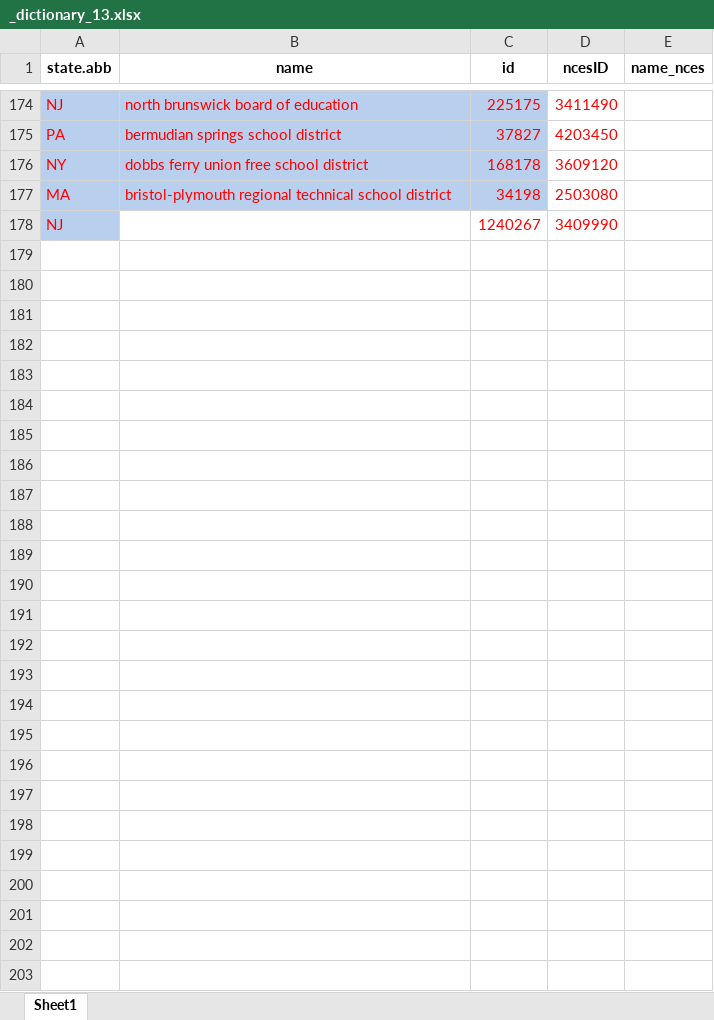
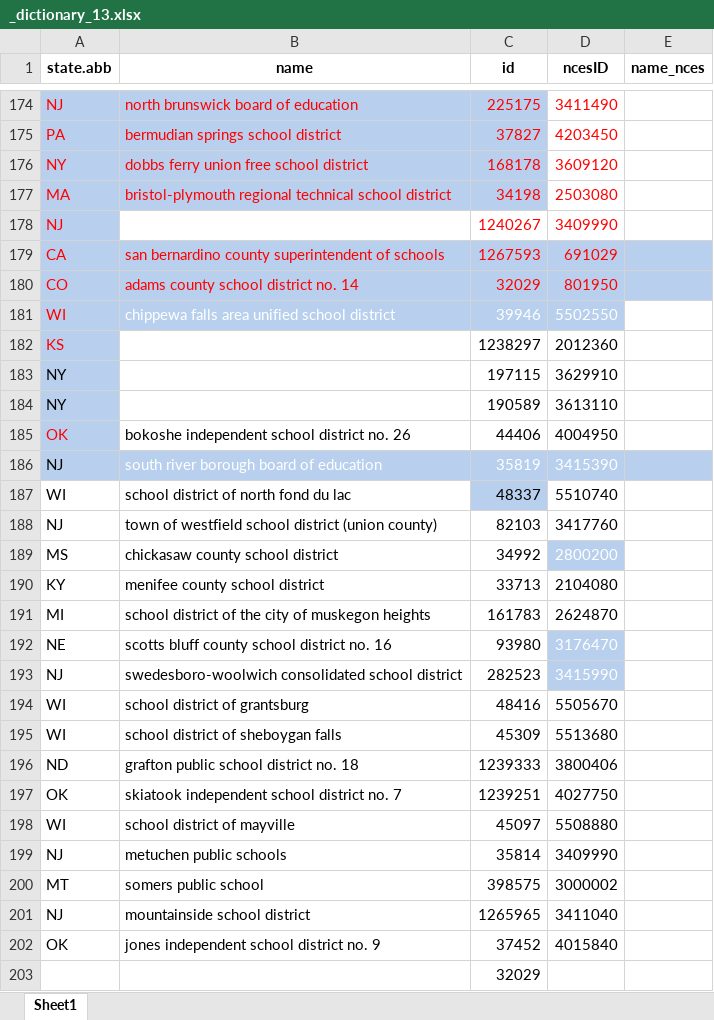
Before and after one commit to thuy2020/acfrs_data, an Excel workbook: data/_dictionary_13.xlsx, sheet Sheet1, drawn as a sheet; only a part is shown, gaps mark what is left out; values as stored, in another font and other column widths than the file's, no borders; the diff covers the shown part only; the diff names each change by its address in the sheet, - before the commit and + after, or states it on an @@ line.

Commit message:
consolidated some schools, update ncesID

```diff
--- a/data/_dictionary_13.xlsx (sheet Sheet1)
+++ b/data/_dictionary_13.xlsx (sheet Sheet1)
+row 179: CA | san bernardino county superintendent of schools | 1267593 | 691029
+row 180: CO | adams county school district no. 14 | 32029 | 801950
+row 181: WI | chippewa falls area unified school district | 39946 | 5502550
+row 182: KS |  | 1238297 | 2012360
+row 183: NY |  | 197115 | 3629910
+row 184: NY |  | 190589 | 3613110
+row 185: OK | bokoshe independent school district no. 26 | 44406 | 4004950
+row 186: NJ | south river borough board of education | 35819 | 3415390
+row 187: WI | school district of north fond du lac | 48337 | 5510740
+row 188: NJ | town of westfield school district (union county) | 82103 | 3417760
+row 189: MS | chickasaw county school district | 34992 | 2800200
+row 190: KY | menifee county school district | 33713 | 2104080
+row 191: MI | school district of the city of muskegon heights | 161783 | 2624870
+row 192: NE | scotts bluff county school district no. 16 | 93980 | 3176470
+row 193: NJ | swedesboro-woolwich consolidated school district | 282523 | 3415990
+row 194: WI | school district of grantsburg | 48416 | 5505670
+row 195: WI | school district of sheboygan falls | 45309 | 5513680
+row 196: ND | grafton public school district no. 18 | 1239333 | 3800406
+row 197: OK | skiatook independent school district no. 7 | 1239251 | 4027750
+row 198: WI | school district of mayville | 45097 | 5508880
+row 199: NJ | metuchen public schools | 35814 | 3409990
+row 200: MT | somers public school | 398575 | 3000002
+row 201: NJ | mountainside school district | 1265965 | 3411040
+row 202: OK | jones independent school district no. 9 | 37452 | 4015840
+row 203:  |  | 32029
```
Also changed, not shown: 4 edited cells elsewhere in this sheet, 9 other files.
